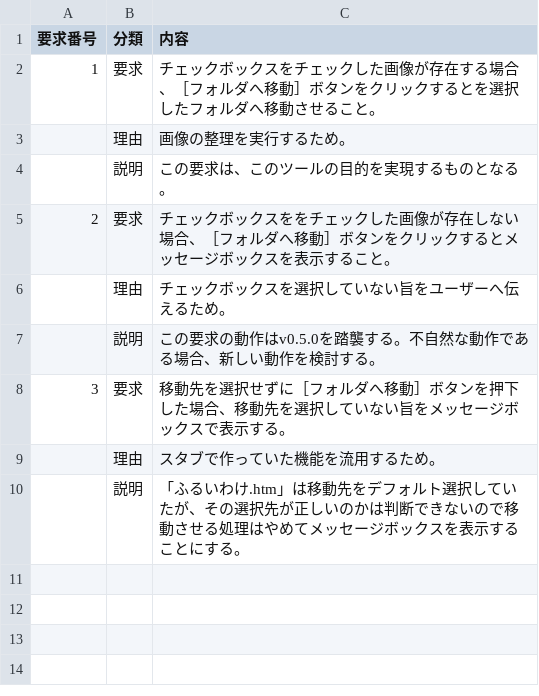
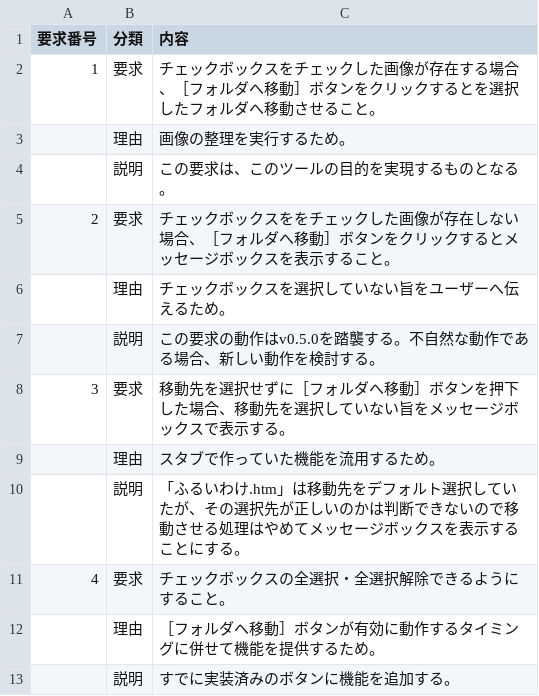
Before and after one commit to DNV825/ImageScreener, a CSV file: doc/ref/要求仕様書v0.6.0_要求する内容.csv, drawn as a sheet; the diff names each change by its address in the sheet, - before the commit and + after, or states it on an @@ line.

Commit message:
要求仕様書v0.6.0を更新。

```diff
--- a/doc/ref/要求仕様書v0.6.0_要求する内容.csv
+++ b/doc/ref/要求仕様書v0.6.0_要求する内容.csv
+row 11: 4 | 要求 | チェックボックスの全選択・全選択解除できるようにすること。
+row 12:  | 理由 | ［フォルダへ移動］ボタンが有効に動作するタイミングに併せて機能を提供するため。
+row 13:  | 説明 | すでに実装済みのボタンに機能を追加する。
```
Also changed, not shown: 4 other files.
